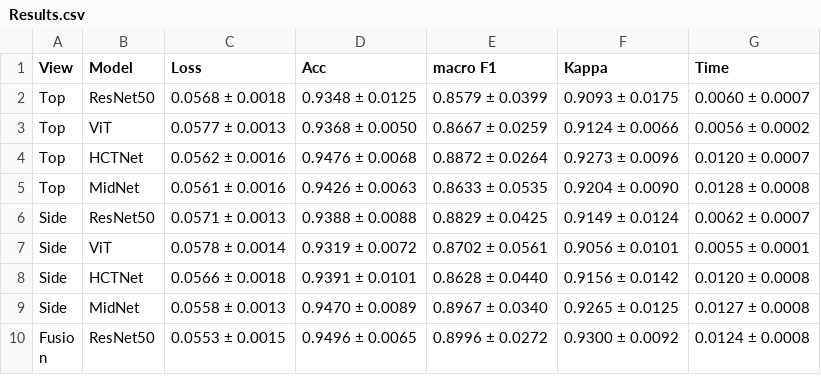
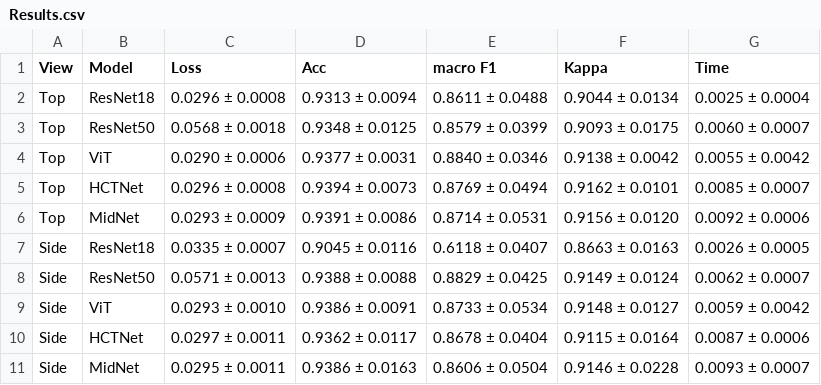
Before and after one commit to C20064228/Thesis, a CSV file: Output/Results.csv, drawn as a sheet; only a part is shown; the shorter side is filled out with more unchanged rows; the diff covers the shown part only.

```diff
--- a/Output/Results.csv
+++ b/Output/Results.csv
@@ -1,9 +1,11 @@
 View,Model,Loss,Acc,macro F1,Kappa,Time
+Top,ResNet18,0.0296 ± 0.0008,0.9313 ± 0.0094,0.8611 ± 0.0488,0.9044 ± 0.0134,0.0025 ± 0.0004
 Top,ResNet50,0.0568 ± 0.0018,0.9348 ± 0.0125,0.8579 ± 0.0399,0.9093 ± 0.0175,0.0060 ± 0.0007
-Top,ViT,0.0577 ± 0.0013,0.9368 ± 0.0050,0.8667 ± 0.0259,0.9124 ± 0.0066,0.0056 ± 0.0002
-Top,HCTNet,0.0562 ± 0.0016,0.9476 ± 0.0068,0.8872 ± 0.0264,0.9273 ± 0.0096,0.0120 ± 0.0007
-Top,MidNet,0.0561 ± 0.0016,0.9426 ± 0.0063,0.8633 ± 0.0535,0.9204 ± 0.0090,0.0128 ± 0.0008
+Top,ViT,0.0290 ± 0.0006,0.9377 ± 0.0031,0.8840 ± 0.0346,0.9138 ± 0.0042,0.0055 ± 0.0042
+Top,HCTNet,0.0296 ± 0.0008,0.9394 ± 0.0073,0.8769 ± 0.0494,0.9162 ± 0.0101,0.0085 ± 0.0007
+Top,MidNet,0.0293 ± 0.0009,0.9391 ± 0.0086,0.8714 ± 0.0531,0.9156 ± 0.0120,0.0092 ± 0.0006
+Side,ResNet18,0.0335 ± 0.0007,0.9045 ± 0.0116,0.6118 ± 0.0407,0.8663 ± 0.0163,0.0026 ± 0.0005
 Side,ResNet50,0.0571 ± 0.0013,0.9388 ± 0.0088,0.8829 ± 0.0425,0.9149 ± 0.0124,0.0062 ± 0.0007
-Side,ViT,0.0578 ± 0.0014,0.9319 ± 0.0072,0.8702 ± 0.0561,0.9056 ± 0.0101,0.0055 ± 0.0001
-Side,HCTNet,0.0566 ± 0.0018,0.9391 ± 0.0101,0.8628 ± 0.0440,0.9156 ± 0.0142,0.0120 ± 0.0008
-Side,MidNet,0.0558 ± 0.0013,0.9470 ± 0.0089,0.8967 ± 0.0340,0.9265 ± 0.0125,0.0127 ± 0.0008
+Side,ViT,0.0293 ± 0.0010,0.9386 ± 0.0091,0.8733 ± 0.0534,0.9148 ± 0.0127,0.0059 ± 0.0042
+Side,HCTNet,0.0297 ± 0.0011,0.9362 ± 0.0117,0.8678 ± 0.0404,0.9115 ± 0.0164,0.0087 ± 0.0006
+Side,MidNet,0.0295 ± 0.0011,0.9386 ± 0.0163,0.8606 ± 0.0504,0.9146 ± 0.0228,0.0093 ± 0.0007
```
Also changed, not shown: 1 added row and 15 edited cells elsewhere in this file, 54 other files.
